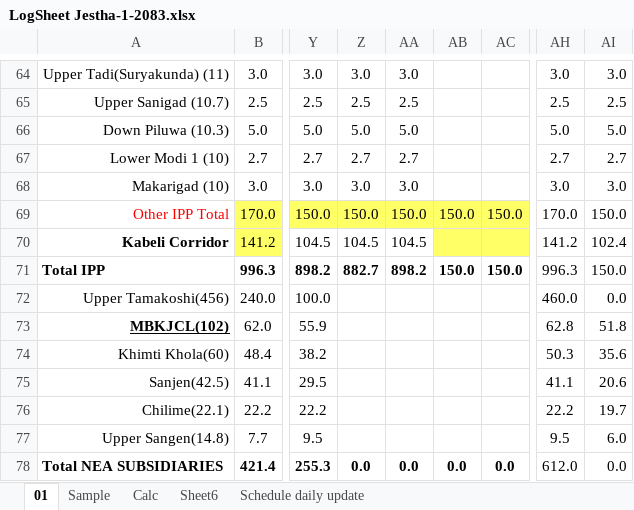
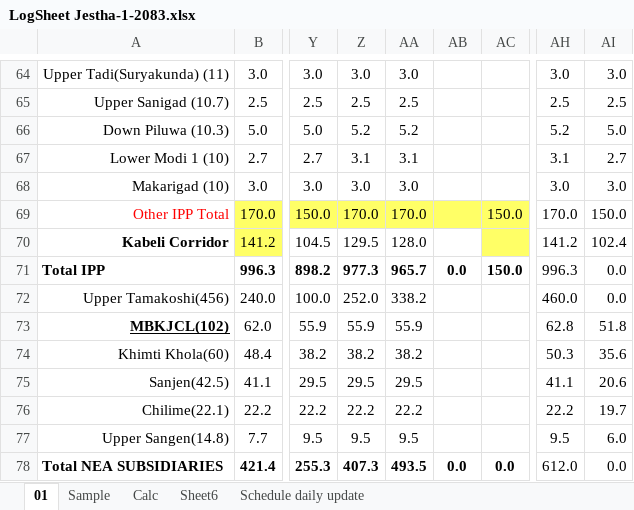
Before and after one commit to Bikramsth/LDC_DATA-ANALYZER, an Excel workbook: LDC_Data/Log Sheet 2083/LogSheet Jestha-1-2083.xlsx, sheet 01, drawn as a sheet; only a part is shown, gaps mark what is left out; values as stored, in another font and other column widths than the file's, no borders; conditional formats not drawn; the diff covers the shown part only; the diff names each change by its address in the sheet, - before the commit and + after, or states it on an @@ line.

Commit message:
Auto-sync: 5/15/2026 7:30:02 PM

```diff
--- a/LDC_Data/Log Sheet 2083/LogSheet Jestha-1-2083.xlsx (sheet 01)
+++ b/LDC_Data/Log Sheet 2083/LogSheet Jestha-1-2083.xlsx (sheet 01)
-Z66: 5.0
+Z66: 5.2
-AA66: 5.0
+AA66: 5.2
-AH66: 5.0
+AH66: 5.2
-Z67: 2.7
+Z67: 3.1
-AA67: 2.7
+AA67: 3.1
-AH67: 2.7
+AH67: 3.1
-Z69: 150.0
+Z69: 170.0
-AA69: 150.0
+AA69: 170.0
-AB69: 150.0
+AB69: (empty)
-Z70: 104.5
+Z70: 129.5
-AA70: 104.5
+AA70: 128.0
-AB70 fill: #FFFF66
+AB70 fill: none
-Z71: 882.7
+Z71: 977.3
-AA71: 898.2
+AA71: 965.7
-AB71: 150.0
+AB71: 0.0
-AI71: 150.0
+AI71: 0.0
-Z72: (empty)
+Z72: 252.0
-AA72: (empty)
+AA72: 338.2
-Z73: (empty)
+Z73: 55.9
-AA73: (empty)
+AA73: 55.9
-Z74: (empty)
+Z74: 38.2
-AA74: (empty)
+AA74: 38.2
-Z75: (empty)
+Z75: 29.5
-AA75: (empty)
+AA75: 29.5
-Z76: (empty)
+Z76: 22.2
-AA76: (empty)
+AA76: 22.2
-Z77: (empty)
+Z77: 9.5
-AA77: (empty)
+AA77: 9.5
-Z78: 0.0
+Z78: 407.3
-AA78: 0.0
+AA78: 493.5
```
Also changed, not shown: 214 edited cells elsewhere in this sheet, hidden cells.
